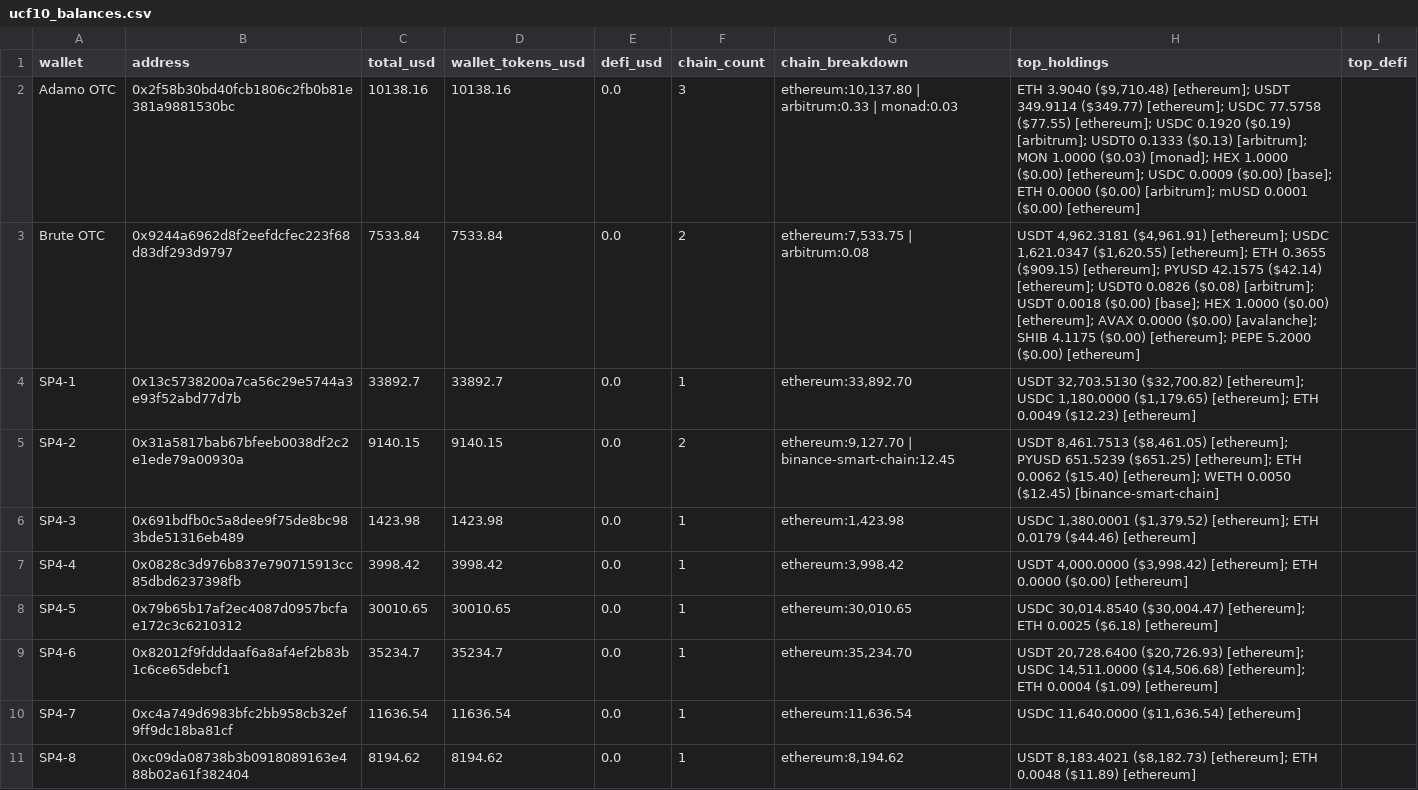
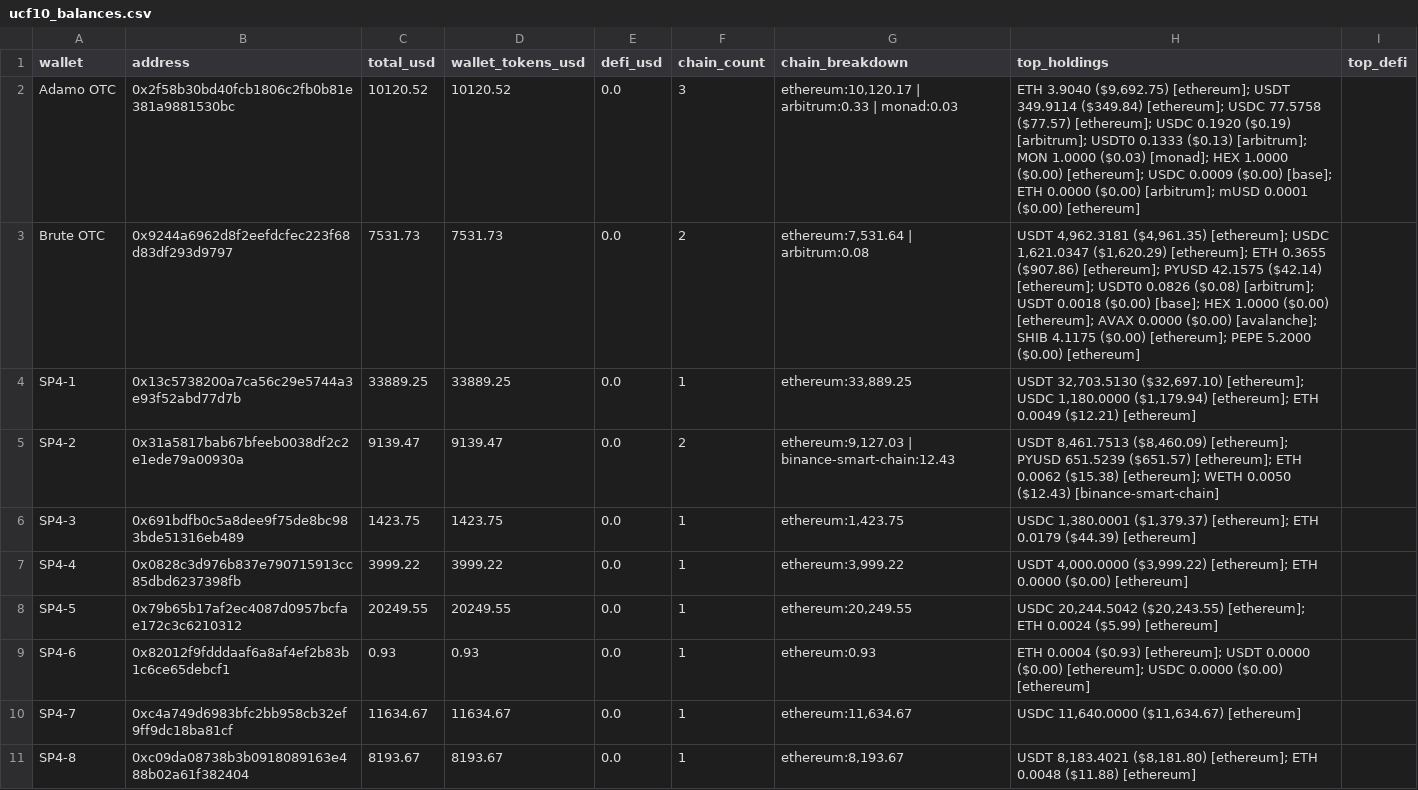
Before and after one commit to pmaster/CryptoAddressBalanceQuerier, a CSV file: batch/output/ucf10_balances.csv, drawn as a sheet.

```diff
--- a/batch/output/ucf10_balances.csv
+++ b/batch/output/ucf10_balances.csv
@@ -1,11 +1,11 @@
 wallet,address,total_usd,wallet_tokens_usd,defi_usd,chain_count,chain_breakdown,top_holdings,top_defi
-Adamo OTC,0x2f58b30bd40fcb1806c2fb0b81e381a9881530bc,10138.16,10138.16,0.0,3,"ethereum:10,137.80 | arbitrum:0.33 | monad:0.03","ETH 3.9040 ($9,710.48) [ethereum]; USDT 349.9114 ($349.77) [ethereum]; USDC 77.5758 ($77.55) [ethereum]; USDC 0.1920 ($0.19) [arbitrum]; USDT0 0.1333 ($0.13) [arbitrum]; MON 1.0000 ($0.03) [monad]; HEX 1.0000 ($0.00) [ethereum]; USDC 0.0009 ($0.00) [base]; ETH 0.0000 ($0.00) [arbitrum]; mUSD 0.0001 ($0.00) [ethereum]",
-Brute OTC,0x9244a6962d8f2eefdcfec223f68d83df293d9797,7533.84,7533.84,0.0,2,"ethereum:7,533.75 | arbitrum:0.08","USDT 4,962.3181 ($4,961.91) [ethereum]; USDC 1,621.0347 ($1,620.55) [ethereum]; ETH 0.3655 ($909.15) [ethereum]; PYUSD 42.1575 ($42.14) [ethereum]; USDT0 0.0826 ($0.08) [arbitrum]; USDT 0.0018 ($0.00) [base]; HEX 1.0000 ($0.00) [ethereum]; AVAX 0.0000 ($0.00) [avalanche]; SHIB 4.1175 ($0.00) [ethereum]; PEPE 5.2000 ($0.00) [ethereum]",
-SP4-1,0x13c5738200a7ca56c29e5744a3e93f52abd77d7b,33892.7,33892.7,0.0,1,"ethereum:33,892.70","USDT 32,703.5130 ($32,700.82) [ethereum]; USDC 1,180.0000 ($1,179.65) [ethereum]; ETH 0.0049 ($12.23) [ethereum]",
-SP4-2,0x31a5817bab67bfeeb0038df2c2e1ede79a00930a,9140.15,9140.15,0.0,2,"ethereum:9,127.70 | binance-smart-chain:12.45","USDT 8,461.7513 ($8,461.05) [ethereum]; PYUSD 651.5239 ($651.25) [ethereum]; ETH 0.0062 ($15.40) [ethereum]; WETH 0.0050 ($12.45) [binance-smart-chain]",
-SP4-3,0x691bdfb0c5a8dee9f75de8bc983bde51316eb489,1423.98,1423.98,0.0,1,"ethereum:1,423.98","USDC 1,380.0001 ($1,379.52) [ethereum]; ETH 0.0179 ($44.46) [ethereum]",
-SP4-4,0x0828c3d976b837e790715913cc85dbd6237398fb,3998.42,3998.42,0.0,1,"ethereum:3,998.42","USDT 4,000.0000 ($3,998.42) [ethereum]; ETH 0.0000 ($0.00) [ethereum]",
-SP4-5,0x79b65b17af2ec4087d0957bcfae172c3c6210312,30010.65,30010.65,0.0,1,"ethereum:30,010.65","USDC 30,014.8540 ($30,004.47) [ethereum]; ETH 0.0025 ($6.18) [ethereum]",
-SP4-6,0x82012f9fdddaaf6a8af4ef2b83b1c6ce65debcf1,35234.7,35234.7,0.0,1,"ethereum:35,234.70","USDT 20,728.6400 ($20,726.93) [ethereum]; USDC 14,511.0000 ($14,506.68) [ethereum]; ETH 0.0004 ($1.09) [ethereum]",
-SP4-7,0xc4a749d6983bfc2bb958cb32ef9ff9dc18ba81cf,11636.54,11636.54,0.0,1,"ethereum:11,636.54","USDC 11,640.0000 ($11,636.54) [ethereum]",
-SP4-8,0xc09da08738b3b0918089163e488b02a61f382404,8194.62,8194.62,0.0,1,"ethereum:8,194.62","USDT 8,183.4021 ($8,182.73) [ethereum]; ETH 0.0048 ($11.89) [ethereum]",
+Adamo OTC,0x2f58b30bd40fcb1806c2fb0b81e381a9881530bc,10120.52,10120.52,0.0,3,"ethereum:10,120.17 | arbitrum:0.33 | monad:0.03","ETH 3.9040 ($9,692.75) [ethereum]; USDT 349.9114 ($349.84) [ethereum]; USDC 77.5758 ($77.57) [ethereum]; USDC 0.1920 ($0.19) [arbitrum]; USDT0 0.1333 ($0.13) [arbitrum]; MON 1.0000 ($0.03) [monad]; HEX 1.0000 ($0.00) [ethereum]; USDC 0.0009 ($0.00) [base]; ETH 0.0000 ($0.00) [arbitrum]; mUSD 0.0001 ($0.00) [ethereum]",
+Brute OTC,0x9244a6962d8f2eefdcfec223f68d83df293d9797,7531.73,7531.73,0.0,2,"ethereum:7,531.64 | arbitrum:0.08","USDT 4,962.3181 ($4,961.35) [ethereum]; USDC 1,621.0347 ($1,620.29) [ethereum]; ETH 0.3655 ($907.86) [ethereum]; PYUSD 42.1575 ($42.14) [ethereum]; USDT0 0.0826 ($0.08) [arbitrum]; USDT 0.0018 ($0.00) [base]; HEX 1.0000 ($0.00) [ethereum]; AVAX 0.0000 ($0.00) [avalanche]; SHIB 4.1175 ($0.00) [ethereum]; PEPE 5.2000 ($0.00) [ethereum]",
+SP4-1,0x13c5738200a7ca56c29e5744a3e93f52abd77d7b,33889.25,33889.25,0.0,1,"ethereum:33,889.25","USDT 32,703.5130 ($32,697.10) [ethereum]; USDC 1,180.0000 ($1,179.94) [ethereum]; ETH 0.0049 ($12.21) [ethereum]",
+SP4-2,0x31a5817bab67bfeeb0038df2c2e1ede79a00930a,9139.47,9139.47,0.0,2,"ethereum:9,127.03 | binance-smart-chain:12.43","USDT 8,461.7513 ($8,460.09) [ethereum]; PYUSD 651.5239 ($651.57) [ethereum]; ETH 0.0062 ($15.38) [ethereum]; WETH 0.0050 ($12.43) [binance-smart-chain]",
+SP4-3,0x691bdfb0c5a8dee9f75de8bc983bde51316eb489,1423.75,1423.75,0.0,1,"ethereum:1,423.75","USDC 1,380.0001 ($1,379.37) [ethereum]; ETH 0.0179 ($44.39) [ethereum]",
+SP4-4,0x0828c3d976b837e790715913cc85dbd6237398fb,3999.22,3999.22,0.0,1,"ethereum:3,999.22","USDT 4,000.0000 ($3,999.22) [ethereum]; ETH 0.0000 ($0.00) [ethereum]",
+SP4-5,0x79b65b17af2ec4087d0957bcfae172c3c6210312,20249.55,20249.55,0.0,1,"ethereum:20,249.55","USDC 20,244.5042 ($20,243.55) [ethereum]; ETH 0.0024 ($5.99) [ethereum]",
+SP4-6,0x82012f9fdddaaf6a8af4ef2b83b1c6ce65debcf1,0.93,0.93,0.0,1,ethereum:0.93,ETH 0.0004 ($0.93) [ethereum]; USDT 0.0000 ($0.00) [ethereum]; USDC 0.0000 ($0.00) [ethereum],
+SP4-7,0xc4a749d6983bfc2bb958cb32ef9ff9dc18ba81cf,11634.67,11634.67,0.0,1,"ethereum:11,634.67","USDC 11,640.0000 ($11,634.67) [ethereum]",
+SP4-8,0xc09da08738b3b0918089163e488b02a61f382404,8193.67,8193.67,0.0,1,"ethereum:8,193.67","USDT 8,183.4021 ($8,181.80) [ethereum]; ETH 0.0048 ($11.88) [ethereum]",
```
Also changed, not shown: batch/output/ucf925_balances.csv, batch/output/ucf_sp4_9_25_clean.csv, 5 other files.
